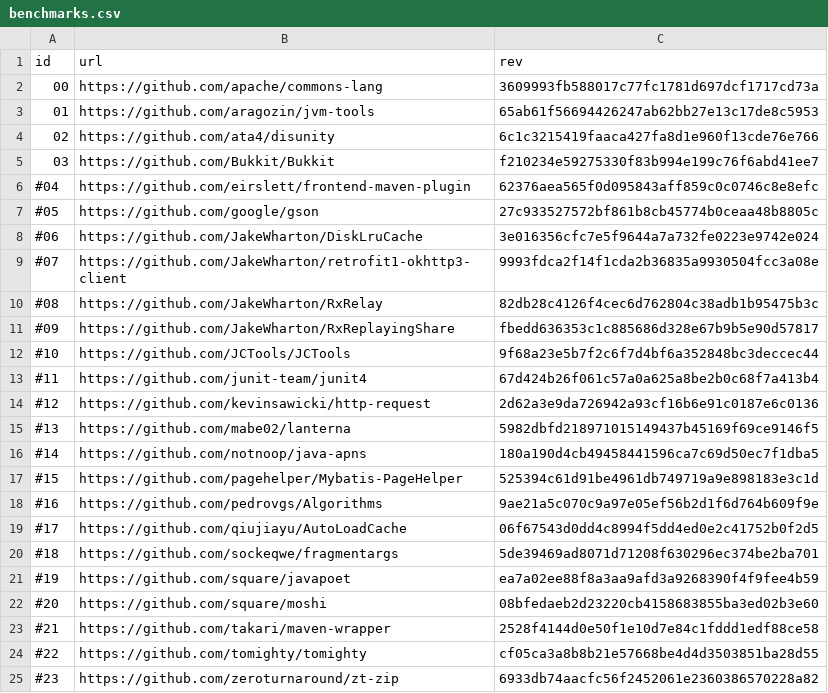
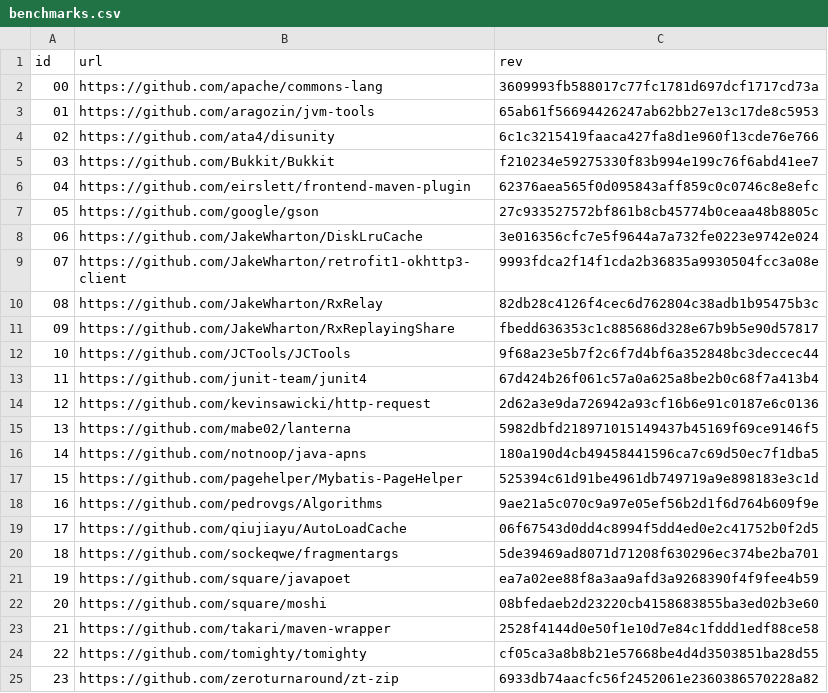
Before and after one commit to jdebloat/jdebloat, a CSV file: data/benchmarks.csv, drawn as a sheet.

```diff
--- a/data/benchmarks.csv
+++ b/data/benchmarks.csv
@@ -5,21 +5,21 @@ id,url,rev
 03,https://github.com/Bukkit/Bukkit,f210234e59275330f83b994e199c76f6abd41ee7
-#04,https://github.com/eirslett/frontend-maven-plugin,62376aea565f0d095843aff859c0c0746c8e8efc
-#05,https://github.com/google/gson,27c933527572bf861b8cb45774b0ceaa48b8805c
-#06,https://github.com/JakeWharton/DiskLruCache,3e016356cfc7e5f9644a7a732fe0223e9742e024
-#07,https://github.com/JakeWharton/retrofit1-okhttp3-client,9993fdca2f14f1cda2b36835a9930504fcc3a08e
-#08,https://github.com/JakeWharton/RxRelay,82db28c4126f4cec6d762804c38adb1b95475b3c
-#09,https://github.com/JakeWharton/RxReplayingShare,fbedd636353c1c885686d328e67b9b5e90d57817
-#10,https://github.com/JCTools/JCTools,9f68a23e5b7f2c6f7d4bf6a352848bc3deccec44
-#11,https://github.com/junit-team/junit4,67d424b26f061c57a0a625a8be2b0c68f7a413b4
-#12,https://github.com/kevinsawicki/http-request,2d62a3e9da726942a93cf16b6e91c0187e6c0136
-#13,https://github.com/mabe02/lanterna,5982dbfd218971015149437b45169f69ce9146f5
-#14,https://github.com/notnoop/java-apns,180a190d4cb49458441596ca7c69d50ec7f1dba5
-#15,https://github.com/pagehelper/Mybatis-PageHelper,525394c61d91be4961db749719a9e898183e3c1d
-#16,https://github.com/pedrovgs/Algorithms,9ae21a5c070c9a97e05ef56b2d1f6d764b609f9e
-#17,https://github.com/qiujiayu/AutoLoadCache,06f67543d0dd4c8994f5dd4ed0e2c41752b0f2d5
-#18,https://github.com/sockeqwe/fragmentargs,5de39469ad8071d71208f630296ec374be2ba701
-#19,https://github.com/square/javapoet,ea7a02ee88f8a3aa9afd3a9268390f4f9fee4b59
-#20,https://github.com/square/moshi,08bfedaeb2d23220cb4158683855ba3ed02b3e60
-#21,https://github.com/takari/maven-wrapper,2528f4144d0e50f1e10d7e84c1fddd1edf88ce58
-#22,https://github.com/tomighty/tomighty,cf05ca3a8b8b21e57668be4d4d3503851ba28d55
-#23,https://github.com/zeroturnaround/zt-zip,6933db74aacfc56f2452061e2360386570228a82
+04,https://github.com/eirslett/frontend-maven-plugin,62376aea565f0d095843aff859c0c0746c8e8efc
+05,https://github.com/google/gson,27c933527572bf861b8cb45774b0ceaa48b8805c
+06,https://github.com/JakeWharton/DiskLruCache,3e016356cfc7e5f9644a7a732fe0223e9742e024
+07,https://github.com/JakeWharton/retrofit1-okhttp3-client,9993fdca2f14f1cda2b36835a9930504fcc3a08e
+08,https://github.com/JakeWharton/RxRelay,82db28c4126f4cec6d762804c38adb1b95475b3c
+09,https://github.com/JakeWharton/RxReplayingShare,fbedd636353c1c885686d328e67b9b5e90d57817
+10,https://github.com/JCTools/JCTools,9f68a23e5b7f2c6f7d4bf6a352848bc3deccec44
+11,https://github.com/junit-team/junit4,67d424b26f061c57a0a625a8be2b0c68f7a413b4
+12,https://github.com/kevinsawicki/http-request,2d62a3e9da726942a93cf16b6e91c0187e6c0136
+13,https://github.com/mabe02/lanterna,5982dbfd218971015149437b45169f69ce9146f5
+14,https://github.com/notnoop/java-apns,180a190d4cb49458441596ca7c69d50ec7f1dba5
+15,https://github.com/pagehelper/Mybatis-PageHelper,525394c61d91be4961db749719a9e898183e3c1d
+16,https://github.com/pedrovgs/Algorithms,9ae21a5c070c9a97e05ef56b2d1f6d764b609f9e
+17,https://github.com/qiujiayu/AutoLoadCache,06f67543d0dd4c8994f5dd4ed0e2c41752b0f2d5
+18,https://github.com/sockeqwe/fragmentargs,5de39469ad8071d71208f630296ec374be2ba701
+19,https://github.com/square/javapoet,ea7a02ee88f8a3aa9afd3a9268390f4f9fee4b59
+20,https://github.com/square/moshi,08bfedaeb2d23220cb4158683855ba3ed02b3e60
+21,https://github.com/takari/maven-wrapper,2528f4144d0e50f1e10d7e84c1fddd1edf88ce58
+22,https://github.com/tomighty/tomighty,cf05ca3a8b8b21e57668be4d4d3503851ba28d55
+23,https://github.com/zeroturnaround/zt-zip,6933db74aacfc56f2452061e2360386570228a82
```
Also changed, not shown: 5 other files.
